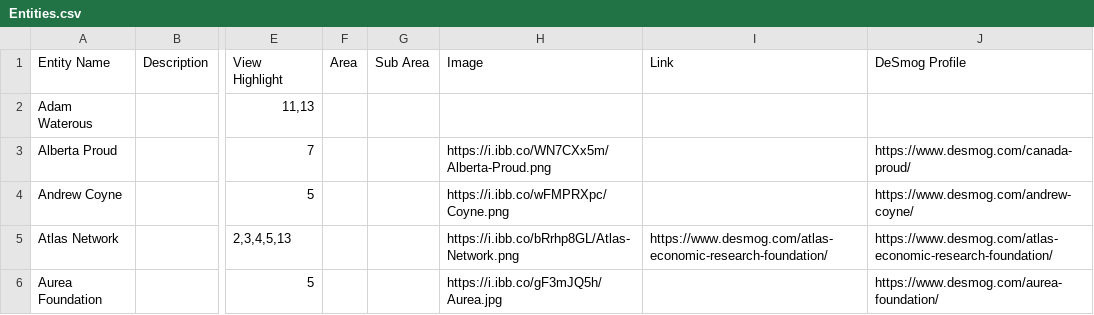
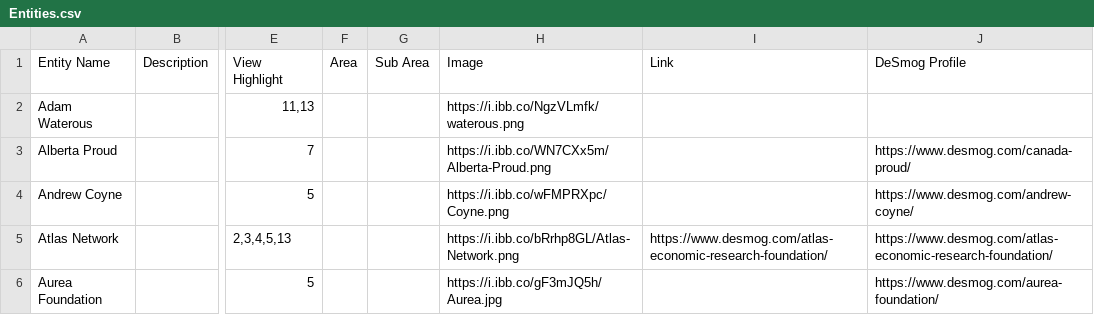
Before and after one commit to xStan89/Mapper2, a CSV file: data/Entities.csv, drawn as a sheet; only a part is shown, gaps mark what is left out; the diff covers the shown part only; the diff names each change by its address in the sheet, - before the commit and + after, or states it on an @@ line.

Commit message:
Add files via upload

```diff
--- a/data/Entities.csv
+++ b/data/Entities.csv
-H2 (Image): (empty)
+H2 (Image): https://i.ibb.co/NgzVLmfk/waterous.png
```
Also changed, not shown: 9 edited cells elsewhere in this file.
